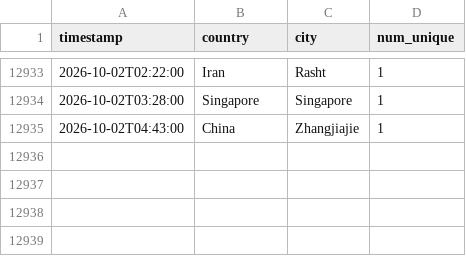
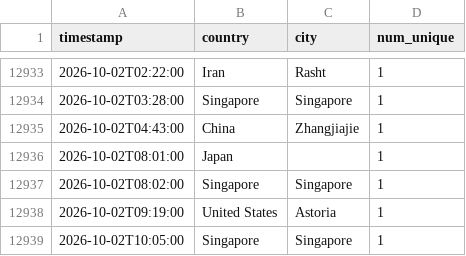
Before and after one commit to michaelsaxon/analytics2map, a TSV file: data/visits.tsv, drawn as a sheet; only a part is shown, gaps mark what is left out; the diff names each change by its address in the sheet, - before the commit and + after, or states it on an @@ line.

```diff
--- a/data/visits.tsv
+++ b/data/visits.tsv
+row 12936: 2026-10-02T08:01:00 | Japan |  | 1
+row 12937: 2026-10-02T08:02:00 | Singapore | Singapore | 1
+row 12938: 2026-10-02T09:19:00 | United States | Astoria | 1
+row 12939: 2026-10-02T10:05:00 | Singapore | Singapore | 1
```
Also changed, not shown: 4 other files.
